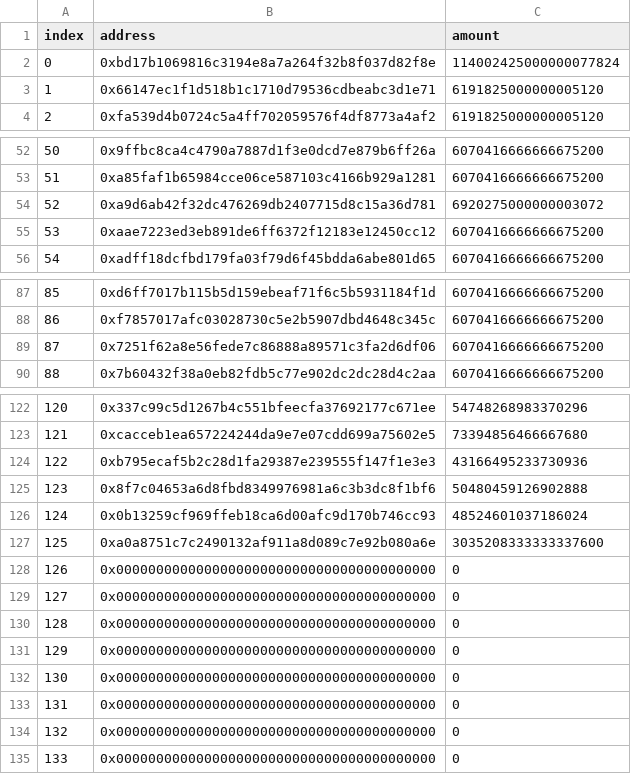
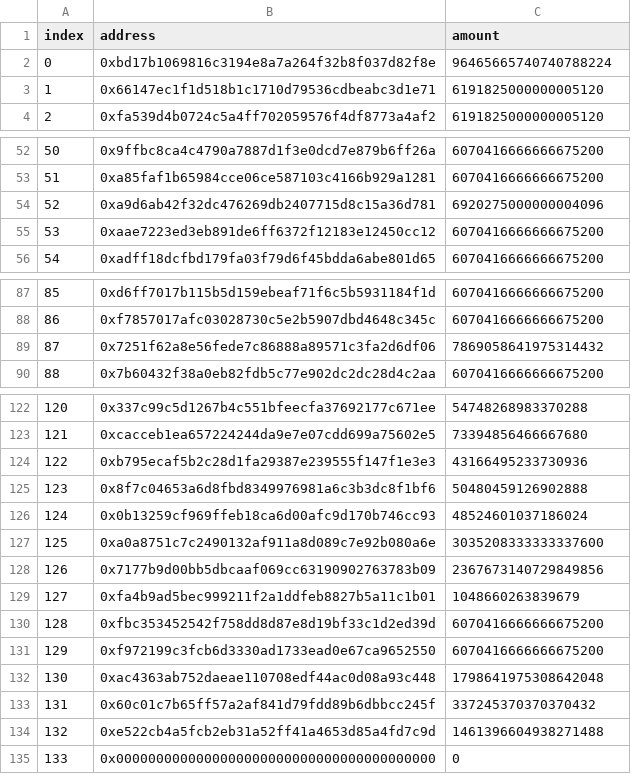
Before and after one commit to albionlabs/albion.rewards, a CSV file: output/2026-02-01_to_2026-02-28/0xf836a500910453a397084ade41321ee20a5aade1/rewards_2026-02-01_to_2026-02-28.csv, drawn as a sheet; only a part is shown, gaps mark what is left out; the diff covers the shown part only.

```diff
--- a/output/2026-02-01_to_2026-02-28/0xf836a500910453a397084ade41321ee20a5aade1/rewards_2026-02-01_to_2026-02-28.csv
+++ b/output/2026-02-01_to_2026-02-28/0xf836a500910453a397084ade41321ee20a5aade1/rewards_2026-02-01_to_2026-02-28.csv
@@ -1,3 +1,3 @@
 index,address,amount
-0,0xbd17b1069816c3194e8a7a264f32b8f037d82f8e,114002425000000077824
+0,0xbd17b1069816c3194e8a7a264f32b8f037d82f8e,96465665740740788224
 1,0x66147ec1f1d518b1c1710d79536cdbeabc3d1e71,6191825000000005120
@@ -53,3 +53,3 @@ index,address,amount
 51,0xa85faf1b65984cce06ce587103c4166b929a1281,6070416666666675200
-52,0xa9d6ab42f32dc476269db2407715d8c15a36d781,6920275000000003072
+52,0xa9d6ab42f32dc476269db2407715d8c15a36d781,6920275000000004096
 53,0xaae7223ed3eb891de6ff6372f12183e12450cc12,6070416666666675200
@@ -88,3 +88,3 @@ index,address,amount
 86,0xf7857017afc03028730c5e2b5907dbd4648c345c,6070416666666675200
-87,0x7251f62a8e56fede7c86888a89571c3fa2d6df06,6070416666666675200
+87,0x7251f62a8e56fede7c86888a89571c3fa2d6df06,7869058641975314432
 88,0x7b60432f38a0eb82fdb5c77e902dc2dc28d4c2aa,6070416666666675200
@@ -122,2 +122,2 @@ index,address,amount
-120,0x337c99c5d1267b4c551bfeecfa37692177c671ee,54748268983370296
+120,0x337c99c5d1267b4c551bfeecfa37692177c671ee,54748268983370288
 121,0xcacceb1ea657224244da9e7e07cdd699a75602e5,73394856466667680
@@ -127,9 +127,9 @@ index,address,amount
 125,0xa0a8751c7c2490132af911a8d089c7e92b080a6e,3035208333333337600
-126,0x0000000000000000000000000000000000000000,0
-127,0x0000000000000000000000000000000000000000,0
-128,0x0000000000000000000000000000000000000000,0
-129,0x0000000000000000000000000000000000000000,0
-130,0x0000000000000000000000000000000000000000,0
-131,0x0000000000000000000000000000000000000000,0
-132,0x0000000000000000000000000000000000000000,0
+126,0x7177b9d00bb5dbcaaf069cc63190902763783b09,2367673140729849856
+127,0xfa4b9ad5bec999211f2a1ddfeb8827b5a11c1b01,1048660263839679
+128,0xfbc353452542f758dd8d87e8d19bf33c1d2ed39d,6070416666666675200
+129,0xf972199c3fcb6d3330ad1733ead0e67ca9652550,6070416666666675200
+130,0xac4363ab752daeae110708edf44ac0d08a93c448,1798641975308642048
+131,0x60c01c7b65ff57a2af841d79fdd89b6dbbcc245f,337245370370370432
+132,0xe522cb4a5fcb2eb31a52ff41a4653d85a4fd7c9d,1461396604938271488
 133,0x0000000000000000000000000000000000000000,0
```
Also changed, not shown: 22 edited cells elsewhere in this file, output/2026-02-01_to_2026-02-28/0x1d57246fd0ba134d7cc78ddf3ed829379d95f4b7/rewards_2026-02-01_to_2026-02-28.csv, 6 other files.
